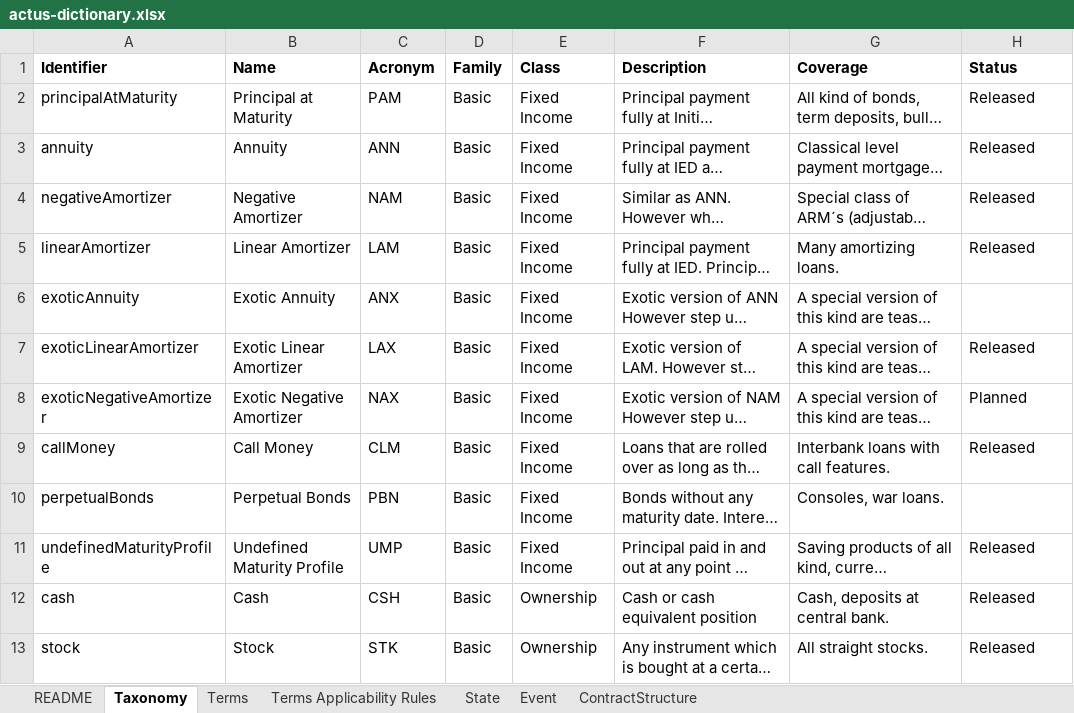
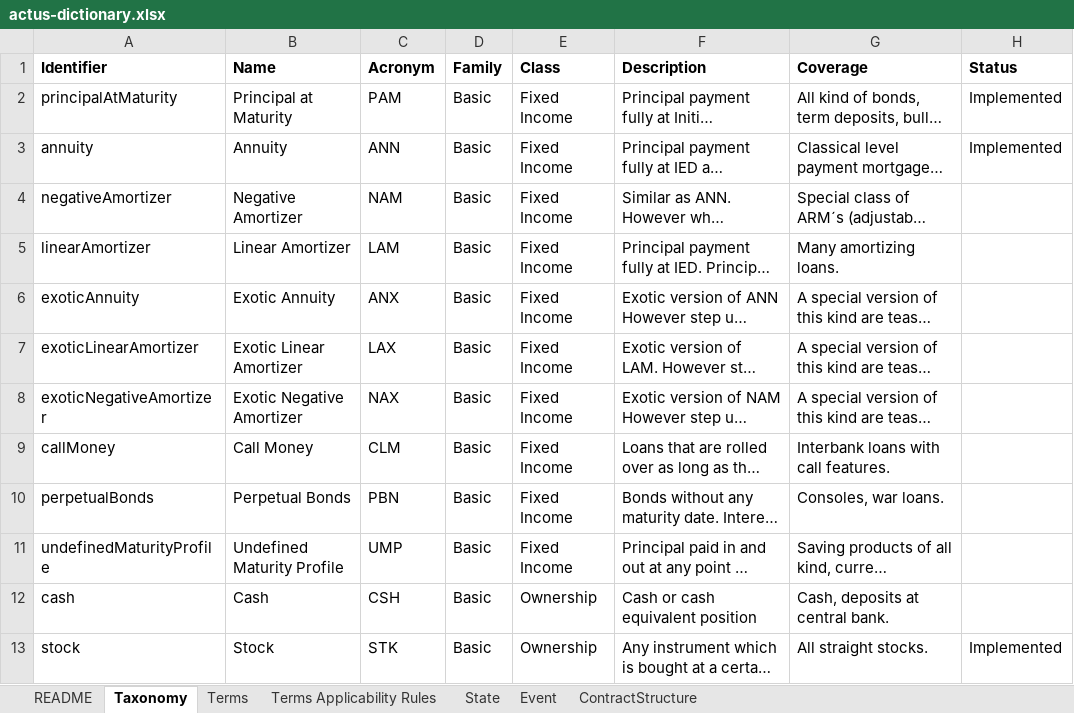
Before and after one commit to atpar/actus-dictionary, an Excel workbook: actus-dictionary.xlsx, sheet Taxonomy, drawn as a sheet; only a part is shown; long unchanged cells end in …; values as stored, in another font and other column widths than the file's, no borders; the diff covers the shown part only; the diff names each change by its address in the sheet, - before the commit and + after, or states it on an @@ line.

```diff
--- a/actus-dictionary.xlsx (sheet Taxonomy)
+++ b/actus-dictionary.xlsx (sheet Taxonomy)
-H2:H3 (Status): Released
+H2:H3 (Status): Implemented
-H4:H5 (Status): Released
+H4:H5 (Status): (empty)
-H7 (Status): Released
+H7 (Status): (empty)
-H8 (Status): Planned
+H8 (Status): (empty)
-H9 (Status): Released
+H9 (Status): (empty)
-H11:H12 (Status): Released
+H11:H12 (Status): (empty)
-H13 (Status): Released
+H13 (Status): Implemented
```
Also changed, not shown: 1 added row and 10 edited cells elsewhere in this sheet, sheet Terms, 4 other files.
